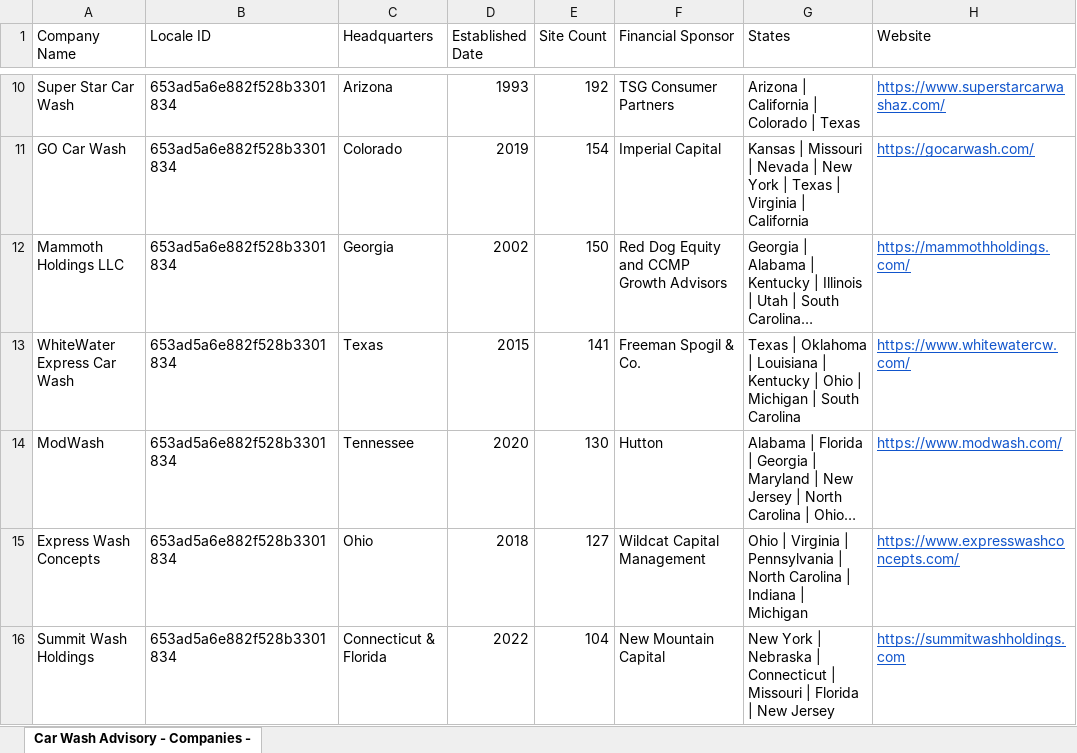
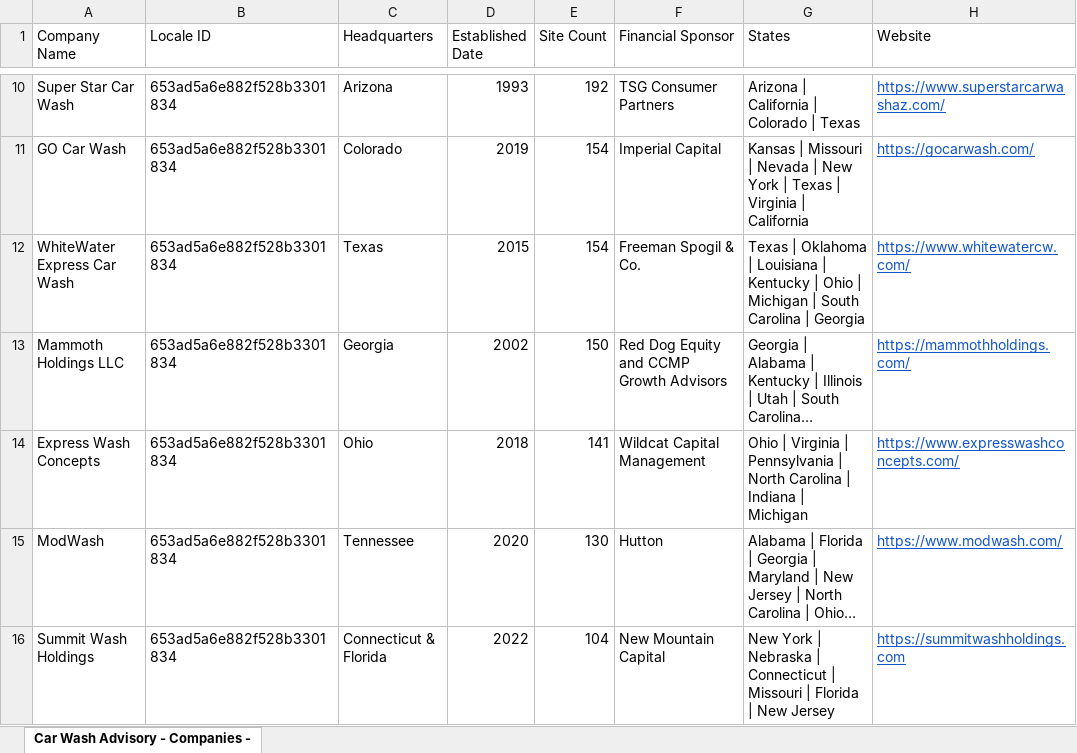
Before and after one commit to CarWashAdvisoryGPS/files-repo, an Excel workbook: Car_Wash_Advisory_Companies.xlsx, sheet Car Wash Advisory - Companies -, drawn as a sheet; only a part is shown, gaps mark what is left out; long unchanged cells end in …; values as stored, in another font and other column widths than the file's, no borders; charts and pictures not drawn; removed rows and columns are numbered as before the commit, all else as after; the diff covers the shown part only; the diff names each change by its address in the sheet, - before the commit and + after, or states it on an @@ line.

```diff
--- a/Car_Wash_Advisory_Companies.xlsx (sheet Car Wash Advisory - Companies -)
+++ b/Car_Wash_Advisory_Companies.xlsx (sheet Car Wash Advisory - Companies -)
+row 12: WhiteWater Express Car Wash | 653ad5a6e882f528b3301834 | Texas | 2015 | 154 | Freeman Spogil & Co. | Texas | Oklahoma | Louisiana | Kentucky | Ohio | Michigan | South Carolina | Georgia | https://www.whitewatercw.com/
-row 13: WhiteWater Express Car Wash | 653ad5a6e882f528b3301834 | Texas | 2015 | 141 | Freeman Spogil & Co. | Texas | Oklahoma | Louisiana | Kentucky | Ohio | Michigan | South Carolina | https://www.whitewatercw.com/
+row 14: Express Wash Concepts | 653ad5a6e882f528b3301834 | Ohio | 2018 | 141 | Wildcat Capital Management | Ohio | Virginia | Pennsylvania | North Carolina | Indiana | Michigan | https://www.expresswashconcepts.com/
-row 15: Express Wash Concepts | 653ad5a6e882f528b3301834 | Ohio | 2018 | 127 | Wildcat Capital Management | Ohio | Virginia | Pennsylvania | North Carolina | Indiana | Michigan | https://www.expresswashconcepts.com/
```
Also changed, not shown: 15 added rows, 8 removed rows and 1 edited cell elsewhere in this sheet, Car_Wash_Advisory_Top_Acquisitions.xlsx.
